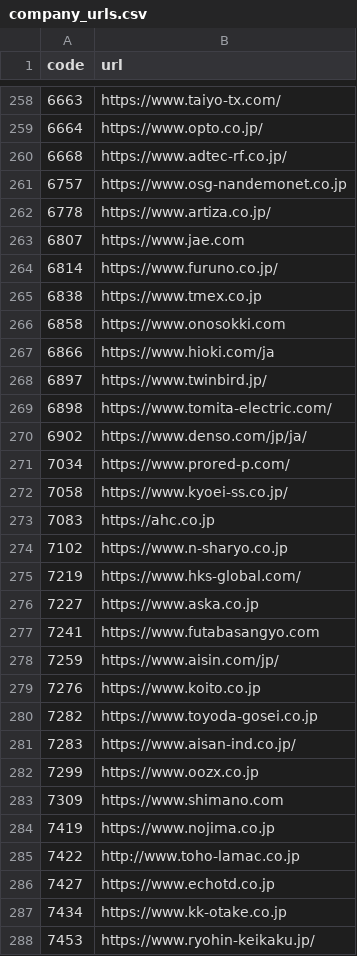
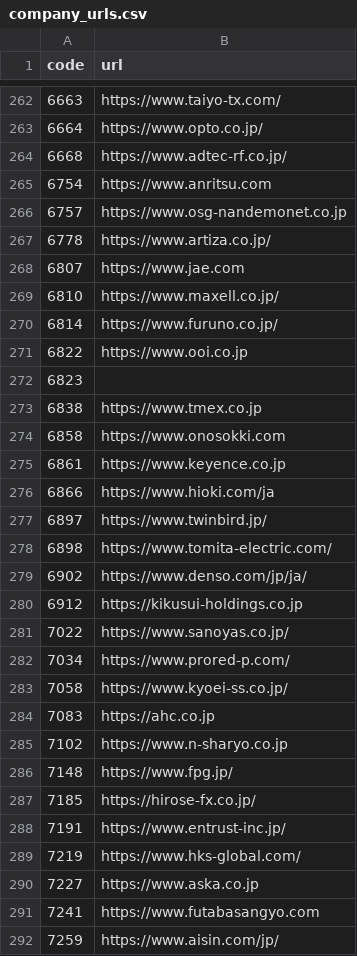
Before and after one commit to vix96343-source/kessan-hantei, a CSV file: data/company_urls.csv, drawn as a sheet; only a part is shown, gaps mark what is left out; the shorter side is filled out with more unchanged rows; the diff covers the shown part only.

Commit message:
data: 前の四半期のセグメント・受注・会社予想・発表時刻(IRBANK・各社IR)を補完(手元)

```diff
--- a/data/company_urls.csv
+++ b/data/company_urls.csv
@@ -260,2 +264,3 @@ code,url
 6668,https://www.adtec-rf.co.jp/
+6754,https://www.anritsu.com
 6757,https://www.osg-nandemonet.co.jp
@@ -263,5 +268,9 @@ code,url
 6807,https://www.jae.com
+6810,https://www.maxell.co.jp/
 6814,https://www.furuno.co.jp/
+6822,https://www.ooi.co.jp
+6823,
 6838,https://www.tmex.co.jp
 6858,https://www.onosokki.com
+6861,https://www.keyence.co.jp
 6866,https://www.hioki.com/ja
@@ -270,2 +279,4 @@ code,url
 6902,https://www.denso.com/jp/ja/
+6912,https://kikusui-holdings.co.jp
+7022,https://www.sanoyas.co.jp/
 7034,https://www.prored-p.com/
@@ -274,2 +285,5 @@ code,url
 7102,https://www.n-sharyo.co.jp
+7148,https://www.fpg.jp/
+7185,https://hirose-fx.co.jp/
+7191,https://www.entrust-inc.jp/
 7219,https://www.hks-global.com/
```
Also changed, not shown: 36 added rows elsewhere in this file, 5 other files.
